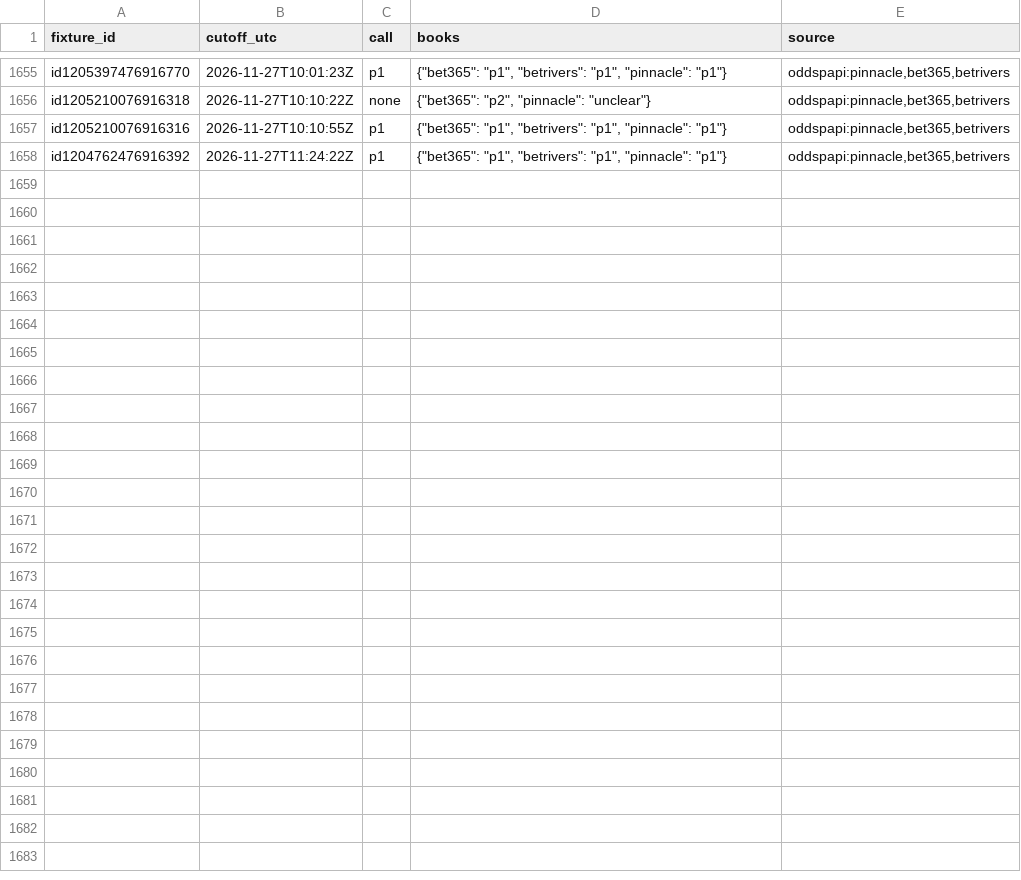
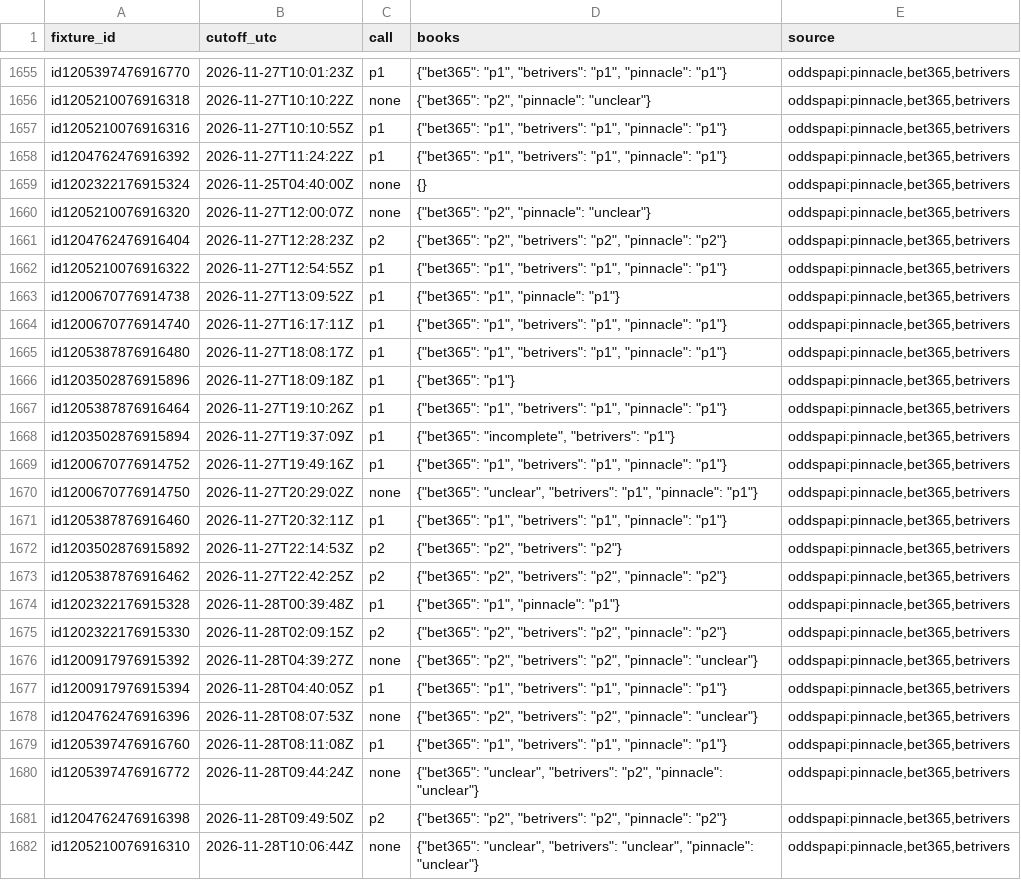
Before and after one commit to emarti13/Tennis_Quant_Lab_V5, a CSV file: market_history/inplay_calls/2026-11.csv, drawn as a sheet; only a part is shown, gaps mark what is left out; the diff names each change by its address in the sheet, - before the commit and + after, or states it on an @@ line.

```diff
--- a/market_history/inplay_calls/2026-11.csv
+++ b/market_history/inplay_calls/2026-11.csv
+row 1659: id1202322176915324 | 2026-11-25T04:40:00Z | none | {} | oddspapi:pinnacle,bet365,betrivers
+row 1660: id1205210076916320 | 2026-11-27T12:00:07Z | none | {"bet365": "p2", "pinnacle": "unclear"} | oddspapi:pinnacle,bet365,betrivers
+row 1661: id1204762476916404 | 2026-11-27T12:28:23Z | p2 | {"bet365": "p2", "betrivers": "p2", "pinnacle": "p2"} | oddspapi:pinnacle,bet365,betrivers
+row 1662: id1205210076916322 | 2026-11-27T12:54:55Z | p1 | {"bet365": "p1", "betrivers": "p1", "pinnacle": "p1"} | oddspapi:pinnacle,bet365,betrivers
+row 1663: id1200670776914738 | 2026-11-27T13:09:52Z | p1 | {"bet365": "p1", "pinnacle": "p1"} | oddspapi:pinnacle,bet365,betrivers
+row 1664: id1200670776914740 | 2026-11-27T16:17:11Z | p1 | {"bet365": "p1", "betrivers": "p1", "pinnacle": "p1"} | oddspapi:pinnacle,bet365,betrivers
+row 1665: id1205387876916480 | 2026-11-27T18:08:17Z | p1 | {"bet365": "p1", "betrivers": "p1", "pinnacle": "p1"} | oddspapi:pinnacle,bet365,betrivers
+row 1666: id1203502876915896 | 2026-11-27T18:09:18Z | p1 | {"bet365": "p1"} | oddspapi:pinnacle,bet365,betrivers
+row 1667: id1205387876916464 | 2026-11-27T19:10:26Z | p1 | {"bet365": "p1", "betrivers": "p1", "pinnacle": "p1"} | oddspapi:pinnacle,bet365,betrivers
+row 1668: id1203502876915894 | 2026-11-27T19:37:09Z | p1 | {"bet365": "incomplete", "betrivers": "p1"} | oddspapi:pinnacle,bet365,betrivers
+row 1669: id1200670776914752 | 2026-11-27T19:49:16Z | p1 | {"bet365": "p1", "betrivers": "p1", "pinnacle": "p1"} | oddspapi:pinnacle,bet365,betrivers
+row 1670: id1200670776914750 | 2026-11-27T20:29:02Z | none | {"bet365": "unclear", "betrivers": "p1", "pinnacle": "p1"} | oddspapi:pinnacle,bet365,betrivers
+row 1671: id1205387876916460 | 2026-11-27T20:32:11Z | p1 | {"bet365": "p1", "betrivers": "p1", "pinnacle": "p1"} | oddspapi:pinnacle,bet365,betrivers
+row 1672: id1203502876915892 | 2026-11-27T22:14:53Z | p2 | {"bet365": "p2", "betrivers": "p2"} | oddspapi:pinnacle,bet365,betrivers
+row 1673: id1205387876916462 | 2026-11-27T22:42:25Z | p2 | {"bet365": "p2", "betrivers": "p2", "pinnacle": "p2"} | oddspapi:pinnacle,bet365,betrivers
+row 1674: id1202322176915328 | 2026-11-28T00:39:48Z | p1 | {"bet365": "p1", "pinnacle": "p1"} | oddspapi:pinnacle,bet365,betrivers
+row 1675: id1202322176915330 | 2026-11-28T02:09:15Z | p2 | {"bet365": "p2", "betrivers": "p2", "pinnacle": "p2"} | oddspapi:pinnacle,bet365,betrivers
+row 1676: id1200917976915392 | 2026-11-28T04:39:27Z | none | {"bet365": "p2", "betrivers": "p2", "pinnacle": "unclear"} | oddspapi:pinnacle,bet365,betrivers
+row 1677: id1200917976915394 | 2026-11-28T04:40:05Z | p1 | {"bet365": "p1", "betrivers": "p1", "pinnacle": "p1"} | oddspapi:pinnacle,bet365,betrivers
+row 1678: id1204762476916396 | 2026-11-28T08:07:53Z | none | {"bet365": "p2", "betrivers": "p2", "pinnacle": "unclear"} | oddspapi:pinnacle,bet365,betrivers
+row 1679: id1205397476916760 | 2026-11-28T08:11:08Z | p1 | {"bet365": "p1", "betrivers": "p1", "pinnacle": "p1"} | oddspapi:pinnacle,bet365,betrivers
+row 1680: id1205397476916772 | 2026-11-28T09:44:24Z | none | {"bet365": "unclear", "betrivers": "p2", "pinnacle": "unclear"} | oddspapi:pinnacle,bet365,betrivers
+row 1681: id1204762476916398 | 2026-11-28T09:49:50Z | p2 | {"bet365": "p2", "betrivers": "p2", "pinnacle": "p2"} | oddspapi:pinnacle,bet365,betrivers
+row 1682: id1205210076916310 | 2026-11-28T10:06:44Z | none | {"bet365": "unclear", "betrivers": "unclear", "pinnacle": "unclear"} | oddspapi:pinnacle,bet365,betrivers
```
Also changed, not shown: market_history/inplay_calls/2026-07.csv, 12 other files.
